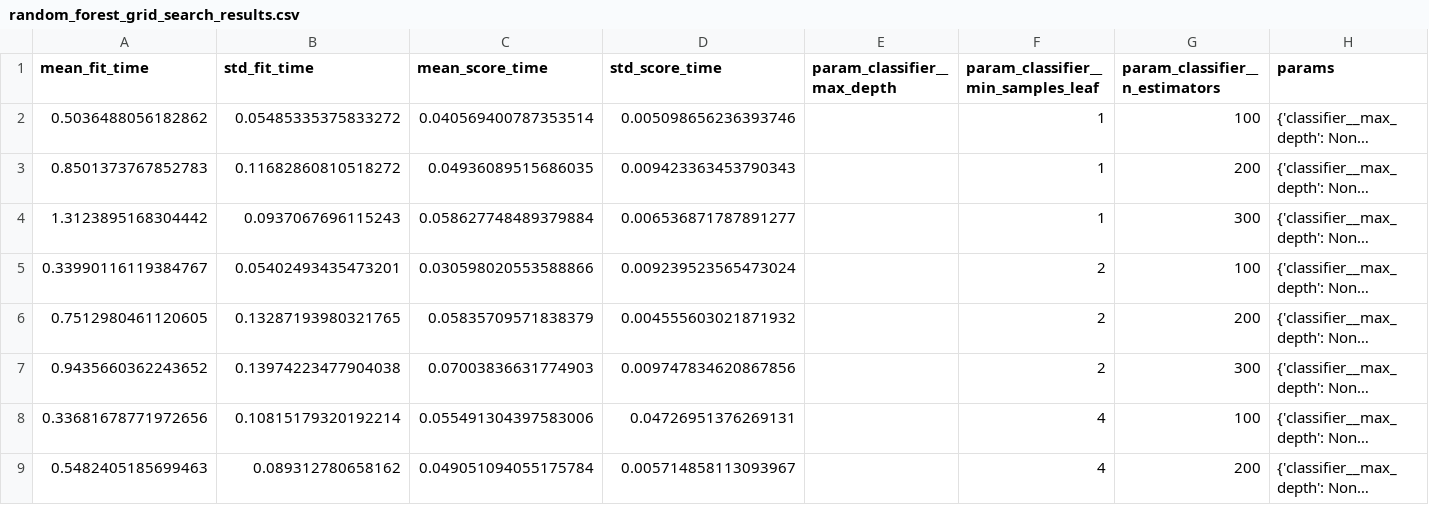
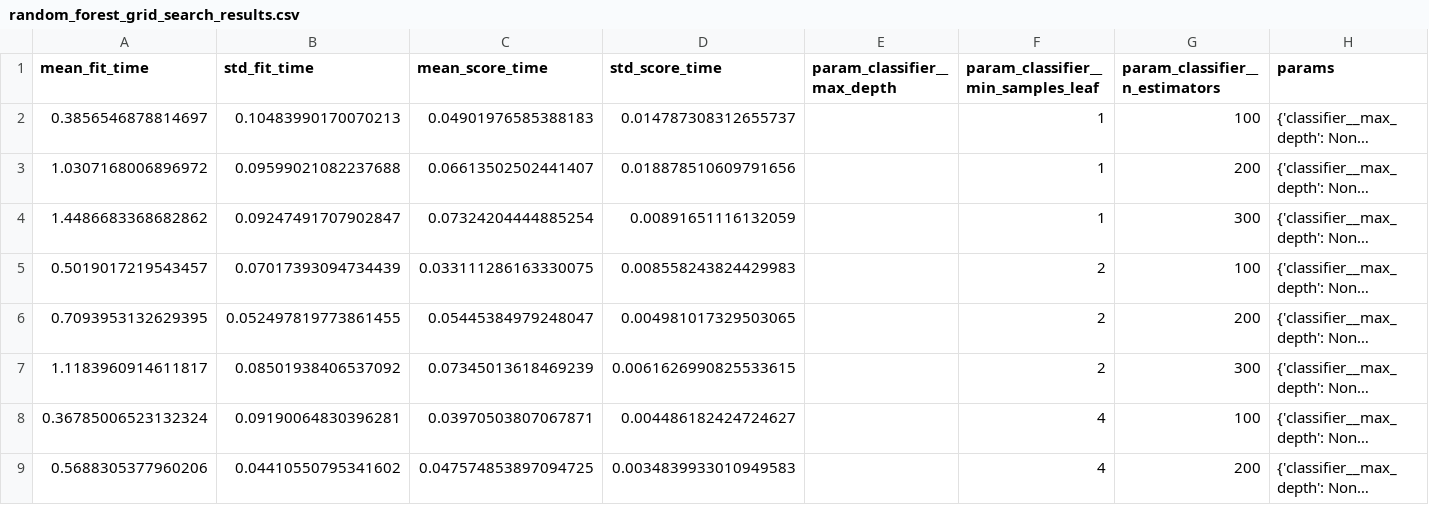
Before and after one commit to Katieaustin17/student_outcomes_ml_assessment, a CSV file: outputs/random_forest_grid_search_results.csv, drawn as a sheet; only a part is shown; long unchanged cells end in …; the diff covers the shown part only; the diff names each change by its address in the sheet, - before the commit and + after, or states it on an @@ line.

```diff
--- a/outputs/random_forest_grid_search_results.csv
+++ b/outputs/random_forest_grid_search_results.csv
-A2 (mean_fit_time): 0.5036488056182862
+A2 (mean_fit_time): 0.3856546878814697
-B2 (std_fit_time): 0.05485335375833272
+B2 (std_fit_time): 0.10483990170070213
-C2 (mean_score_time): 0.040569400787353514
+C2 (mean_score_time): 0.04901976585388183
-D2 (std_score_time): 0.005098656236393746
+D2 (std_score_time): 0.014787308312655737
-A3 (mean_fit_time): 0.8501373767852783
+A3 (mean_fit_time): 1.0307168006896972
-B3 (std_fit_time): 0.11682860810518272
+B3 (std_fit_time): 0.09599021082237688
-C3 (mean_score_time): 0.04936089515686035
+C3 (mean_score_time): 0.06613502502441407
-D3 (std_score_time): 0.009423363453790343
+D3 (std_score_time): 0.018878510609791656
-A4 (mean_fit_time): 1.3123895168304442
+A4 (mean_fit_time): 1.4486683368682862
-B4 (std_fit_time): 0.0937067696115243
+B4 (std_fit_time): 0.09247491707902847
-C4 (mean_score_time): 0.058627748489379884
+C4 (mean_score_time): 0.07324204444885254
-D4 (std_score_time): 0.006536871787891277
+D4 (std_score_time): 0.00891651116132059
-A5 (mean_fit_time): 0.33990116119384767
+A5 (mean_fit_time): 0.5019017219543457
-B5 (std_fit_time): 0.05402493435473201
+B5 (std_fit_time): 0.07017393094734439
-C5 (mean_score_time): 0.030598020553588866
+C5 (mean_score_time): 0.033111286163330075
-D5 (std_score_time): 0.009239523565473024
+D5 (std_score_time): 0.008558243824429983
-A6 (mean_fit_time): 0.7512980461120605
+A6 (mean_fit_time): 0.7093953132629395
-B6 (std_fit_time): 0.13287193980321765
+B6 (std_fit_time): 0.052497819773861455
-C6 (mean_score_time): 0.05835709571838379
+C6 (mean_score_time): 0.05445384979248047
-D6 (std_score_time): 0.004555603021871932
+D6 (std_score_time): 0.004981017329503065
-A7 (mean_fit_time): 0.9435660362243652
+A7 (mean_fit_time): 1.1183960914611817
-B7 (std_fit_time): 0.13974223477904038
+B7 (std_fit_time): 0.08501938406537092
-C7 (mean_score_time): 0.07003836631774903
+C7 (mean_score_time): 0.07345013618469239
-D7 (std_score_time): 0.009747834620867856
+D7 (std_score_time): 0.0061626990825533615
-A8 (mean_fit_time): 0.33681678771972656
+A8 (mean_fit_time): 0.36785006523132324
-B8 (std_fit_time): 0.10815179320192214
+B8 (std_fit_time): 0.09190064830396281
-C8 (mean_score_time): 0.055491304397583006
+C8 (mean_score_time): 0.03970503807067871
-D8 (std_score_time): 0.04726951376269131
+D8 (std_score_time): 0.004486182424724627
-A9 (mean_fit_time): 0.5482405185699463
+A9 (mean_fit_time): 0.5688305377960206
-B9 (std_fit_time): 0.089312780658162
+B9 (std_fit_time): 0.04410550795341602
-C9 (mean_score_time): 0.049051094055175784
+C9 (mean_score_time): 0.047574853897094725
-D9 (std_score_time): 0.005714858113093967
+D9 (std_score_time): 0.0034839933010949583
```
Also changed, not shown: 76 edited cells elsewhere in this file, outputs/final_test_metrics.csv, 33 other files.
